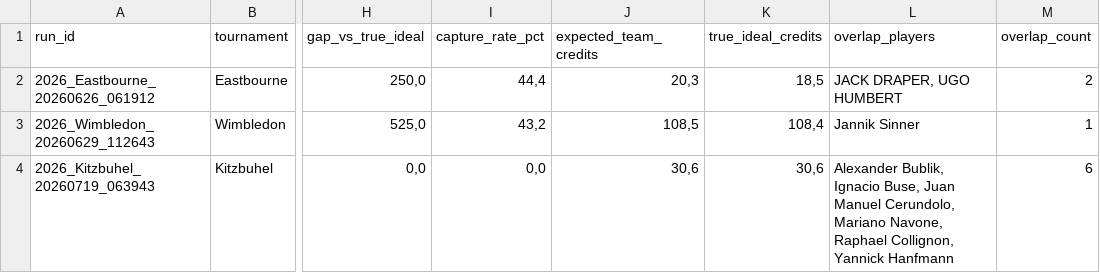
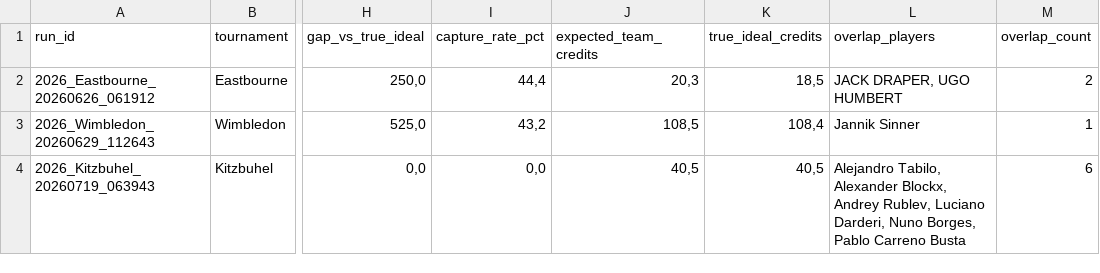
Before and after one commit to fmldavideesposito-blip/smash-it-model-lab, a CSV file: data/capture_rate_history.csv, drawn as a sheet; only a part is shown, gaps mark what is left out; the diff names each change by its address in the sheet, - before the commit and + after, or states it on an @@ line.

Commit message:
Update Capture Rate History 2026-07-20 17:35:20.737118

```diff
--- a/data/capture_rate_history.csv
+++ b/data/capture_rate_history.csv
-J4 (expected_team_credits): 30,6
+J4 (expected_team_credits): 40,5
-K4 (true_ideal_credits): 30,6
+K4 (true_ideal_credits): 40,5
-L4 (overlap_players): Alexander Bublik, Ignacio Buse, Juan Manuel Cerundolo, Mariano Navone, Raphael Collignon, Yannick Hanfmann
+L4 (overlap_players): Alejandro Tabilo, Alexander Blockx, Andrey Rublev, Luciano Darderi, Nuno Borges, Pablo Carreno Busta
```
